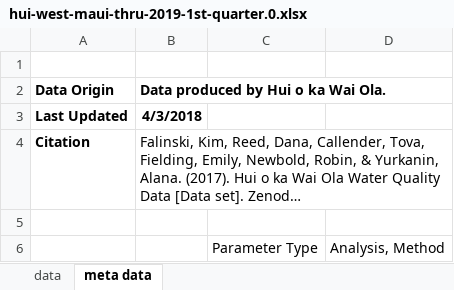
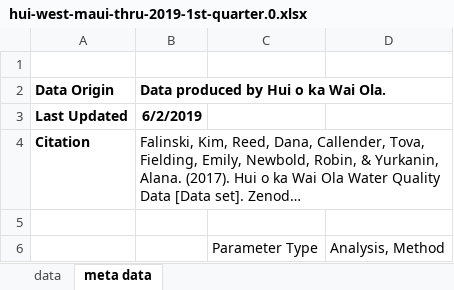
Before and after one commit to brathfon/water-quality, an Excel workbook: db/reports/hui-west-maui-thru-2019-1st-quarter.0.xlsx, sheet meta data, drawn as a sheet; only a part is shown; long unchanged cells end in …; values as stored, in another font and other column widths than the file's, no borders; the diff names each change by its address in the sheet, - before the commit and + after, or states it on an @@ line.

Commit message:
Fixed opening position of web export reports and updated the metadata.

```diff
--- a/db/reports/hui-west-maui-thru-2019-1st-quarter.0.xlsx (sheet meta data)
+++ b/db/reports/hui-west-maui-thru-2019-1st-quarter.0.xlsx (sheet meta data)
-B3: 4/3/2018
+B3: 6/2/2019
```
Also changed, not shown: db/reports/hui-south-maui-thru-2019-1st-quarter.0.xlsx.
